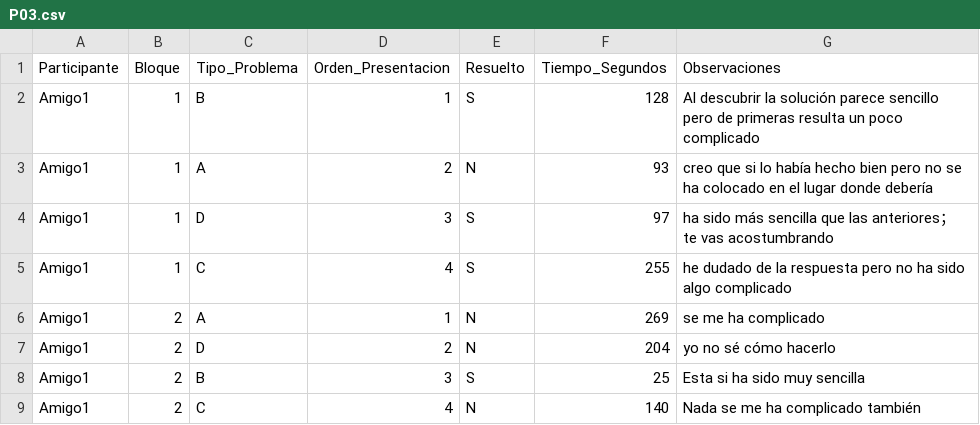
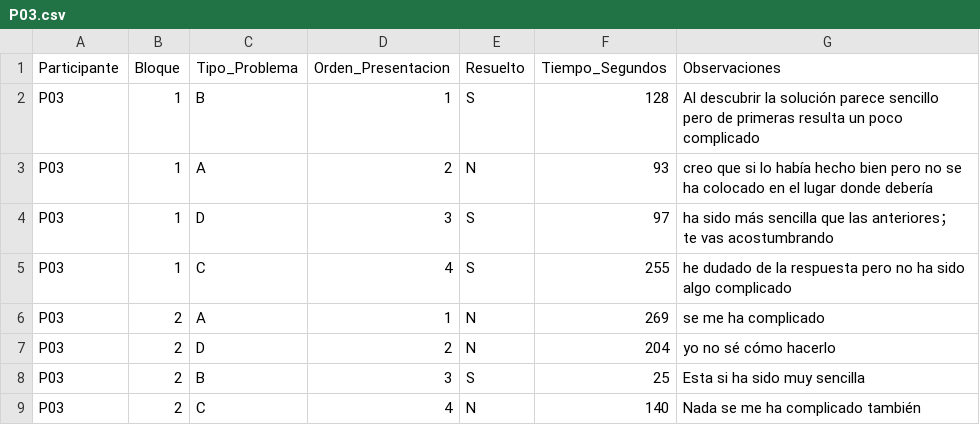
Before and after one commit to andresAmaya288/PEC_UNED_PENSAMIENTO, a CSV file: Respuestas/P03.csv, drawn as a sheet.

```diff
--- a/Respuestas/P03.csv
+++ b/Respuestas/P03.csv
@@ -1,9 +1,9 @@
 Participante,Bloque,Tipo_Problema,Orden_Presentacion,Resuelto,Tiempo_Segundos,Observaciones
-Amigo1,1,B,1,S,128,"Al descubrir la solución parece sencillo pero de primeras resulta un poco complicado"
-Amigo1,1,A,2,N,93,"creo que si lo había hecho bien pero no se ha colocado en el lugar donde debería"
-Amigo1,1,D,3,S,97,"ha sido más sencilla que las anteriores； te vas acostumbrando"
-Amigo1,1,C,4,S,255,"he dudado de la respuesta pero no ha sido algo complicado"
-Amigo1,2,A,1,N,269,"se me ha complicado"
-Amigo1,2,D,2,N,204,"yo no sé cómo hacerlo"
-Amigo1,2,B,3,S,25,"Esta si ha sido muy sencilla"
-Amigo1,2,C,4,N,140,"Nada se me ha complicado también"
+P03,1,B,1,S,128,Al descubrir la solución parece sencillo pero de primeras resulta un poco complicado
+P03,1,A,2,N,93,creo que si lo había hecho bien pero no se ha colocado en el lugar donde debería
+P03,1,D,3,S,97,ha sido más sencilla que las anteriores； te vas acostumbrando
+P03,1,C,4,S,255,he dudado de la respuesta pero no ha sido algo complicado
+P03,2,A,1,N,269,se me ha complicado
+P03,2,D,2,N,204,yo no sé cómo hacerlo
+P03,2,B,3,S,25,Esta si ha sido muy sencilla
+P03,2,C,4,N,140,Nada se me ha complicado también
```
Also changed, not shown: Respuestas/P01.csv, Respuestas/P02.csv, 14 other files.
